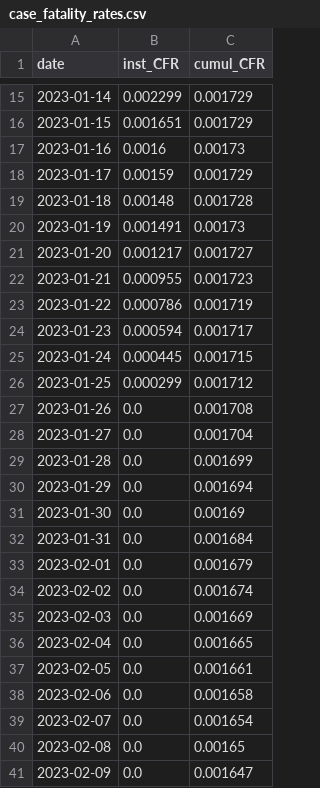
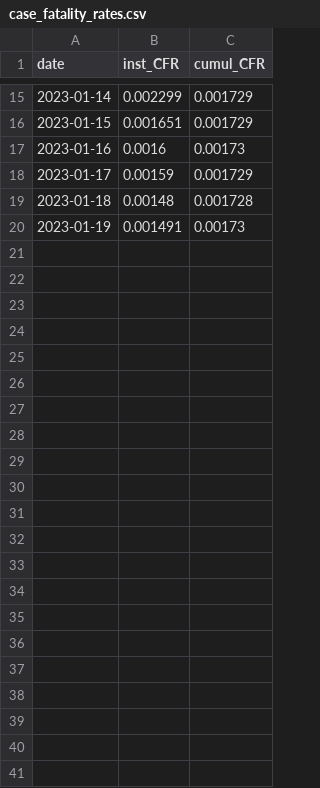
Before and after one commit to Linc-tw/COVID_breakdown, a CSV file: processed_data/2023/case_fatality_rates.csv, drawn as a sheet; only a part is shown, gaps mark what is left out.

```diff
--- a/processed_data/2023/case_fatality_rates.csv
+++ b/processed_data/2023/case_fatality_rates.csv
@@ -20,22 +20 @@ date,inst_CFR,cumul_CFR
 2023-01-19,0.001491,0.00173
-2023-01-20,0.001217,0.001727
-2023-01-21,0.000955,0.001723
-2023-01-22,0.000786,0.001719
-2023-01-23,0.000594,0.001717
-2023-01-24,0.000445,0.001715
-2023-01-25,0.000299,0.001712
-2023-01-26,0.0,0.001708
-2023-01-27,0.0,0.001704
-2023-01-28,0.0,0.001699
-2023-01-29,0.0,0.001694
-2023-01-30,0.0,0.00169
-2023-01-31,0.0,0.001684
-2023-02-01,0.0,0.001679
-2023-02-02,0.0,0.001674
-2023-02-03,0.0,0.001669
-2023-02-04,0.0,0.001665
-2023-02-05,0.0,0.001661
-2023-02-06,0.0,0.001658
-2023-02-07,0.0,0.001654
-2023-02-08,0.0,0.00165
-2023-02-09,0.0,0.001647
```
Also changed, not shown: processed_data/2023/death_counts.csv, processed_data/overall/case_fatality_rates.csv, 13 other files.
